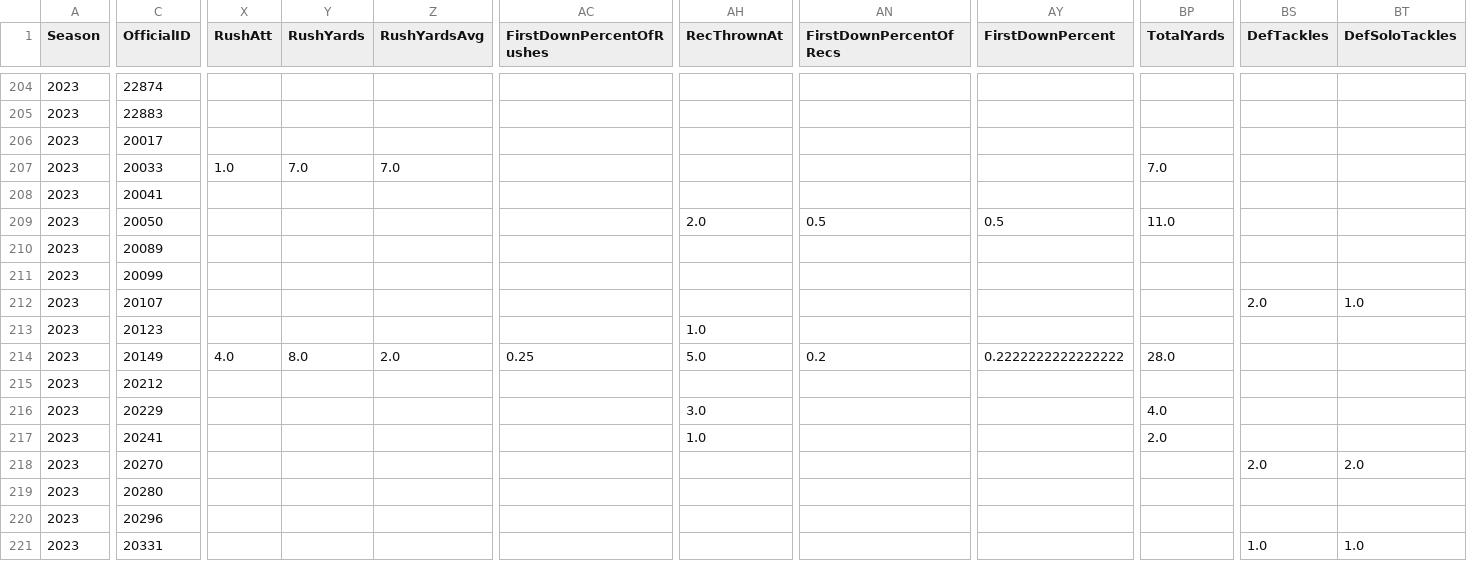
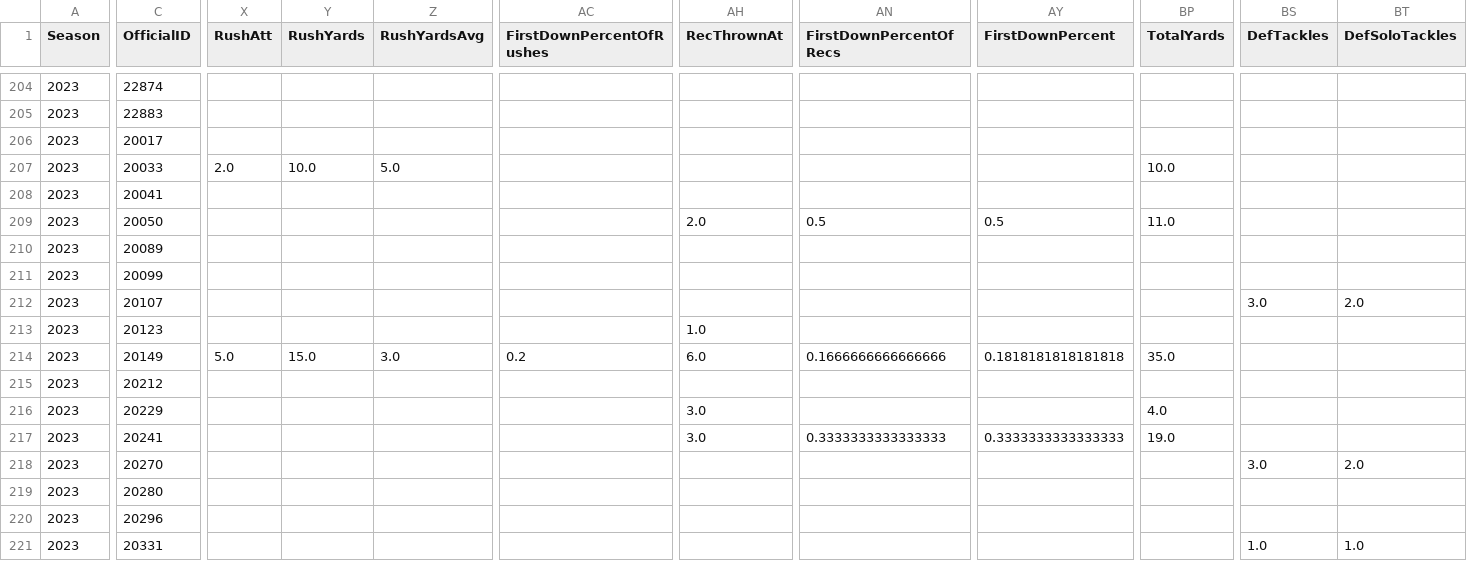
Before and after one commit to armstjc/xfl-2023-data-repository, a CSV file: game_stats/player/csv/2023_xfl_player_game_stats.csv, drawn as a sheet; only a part is shown, gaps mark what is left out; the diff covers the shown part only; the diff names each change by its address in the sheet, - before the commit and + after, or states it on an @@ line.

```diff
--- a/game_stats/player/csv/2023_xfl_player_game_stats.csv
+++ b/game_stats/player/csv/2023_xfl_player_game_stats.csv
-X207 (RushAtt): 1.0
+X207 (RushAtt): 2.0
-Y207 (RushYards): 7.0
+Y207 (RushYards): 10.0
-Z207 (RushYardsAvg): 7.0
+Z207 (RushYardsAvg): 5.0
-BP207 (TotalYards): 7.0
+BP207 (TotalYards): 10.0
-BS212 (DefTackles): 2.0
+BS212 (DefTackles): 3.0
-BT212 (DefSoloTackles): 1.0
+BT212 (DefSoloTackles): 2.0
-X214 (RushAtt): 4.0
+X214 (RushAtt): 5.0
-Y214 (RushYards): 8.0
+Y214 (RushYards): 15.0
-Z214 (RushYardsAvg): 2.0
+Z214 (RushYardsAvg): 3.0
-AC214 (FirstDownPercentOfRushes): 0.25
+AC214 (FirstDownPercentOfRushes): 0.2
-AH214 (RecThrownAt): 5.0
+AH214 (RecThrownAt): 6.0
-AN214 (FirstDownPercentOfRecs): 0.2
+AN214 (FirstDownPercentOfRecs): 0.1666666666666666
-AY214 (FirstDownPercent): 0.2222222222222222
+AY214 (FirstDownPercent): 0.1818181818181818
-BP214 (TotalYards): 28.0
+BP214 (TotalYards): 35.0
-AH217 (RecThrownAt): 1.0
+AH217 (RecThrownAt): 3.0
-AN217 (FirstDownPercentOfRecs): (empty)
+AN217 (FirstDownPercentOfRecs): 0.3333333333333333
-AY217 (FirstDownPercent): (empty)
+AY217 (FirstDownPercent): 0.3333333333333333
-BP217 (TotalYards): 2.0
+BP217 (TotalYards): 19.0
-BS218 (DefTackles): 2.0
+BS218 (DefTackles): 3.0
```
Also changed, not shown: 64 edited cells elsewhere in this file, game_stats/player/raw/csv/FOOTBALL_XFL_2023_2_26_ARL@HOU.csv, game_stats/team/raw/csv/FOOTBALL_XFL_2023_2_26_ARL@HOU.csv, 17 other files.
